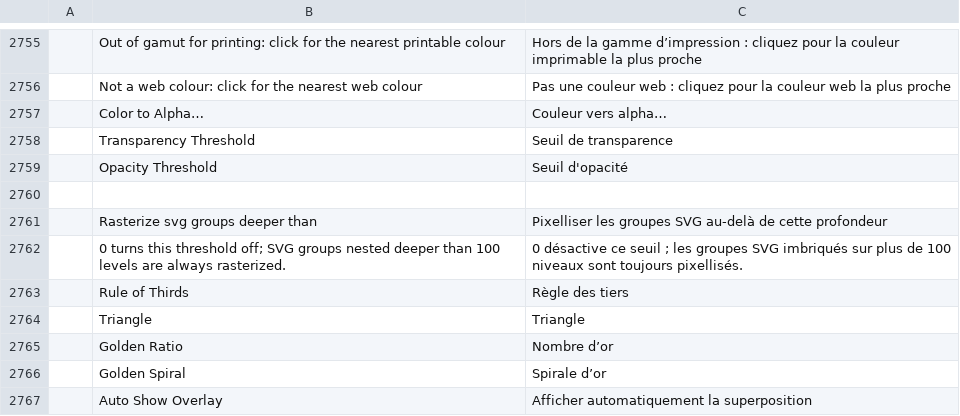
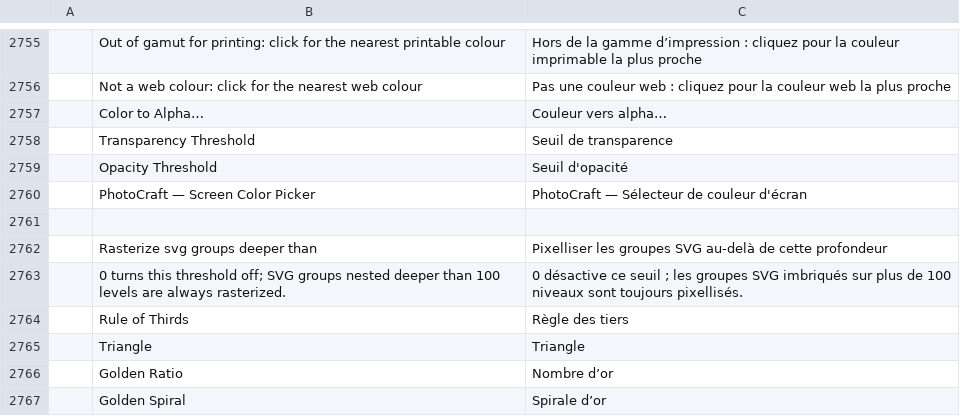
Before and after one commit to Elvis33LE/photocraft, a TSV file: crates/ui-egui/src/i18n/fr.tsv, drawn as a sheet; only a part is shown, gaps mark what is left out; the shorter side is filled out with more unchanged rows; the diff names each change by its address in the sheet, - before the commit and + after, or states it on an @@ line.

```diff
--- a/crates/ui-egui/src/i18n/fr.tsv
+++ b/crates/ui-egui/src/i18n/fr.tsv
+row 2760:  | PhotoCraft — Screen Color Picker | PhotoCraft — Sélecteur de couleur d'écran
```
Also changed, not shown: crates/ui-egui/src/i18n/el.tsv, crates/ui-egui/src/i18n/es.tsv, 15 other files.
